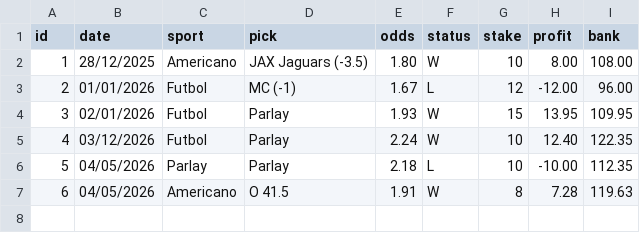
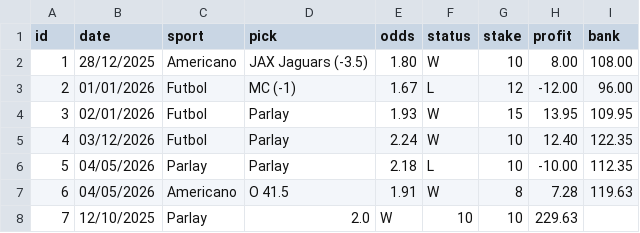
Before and after one commit to coreanalyticsmx/bank, a CSV file: bank.csv, drawn as a sheet; the diff names each change by its address in the sheet, - before the commit and + after, or states it on an @@ line.

Commit message:
actualizar bank

```diff
--- a/bank.csv
+++ b/bank.csv
+row 8: 7 | 12/10/2025 | Parlay | 2.0 | W | 10 | 10 | 229.63
```
